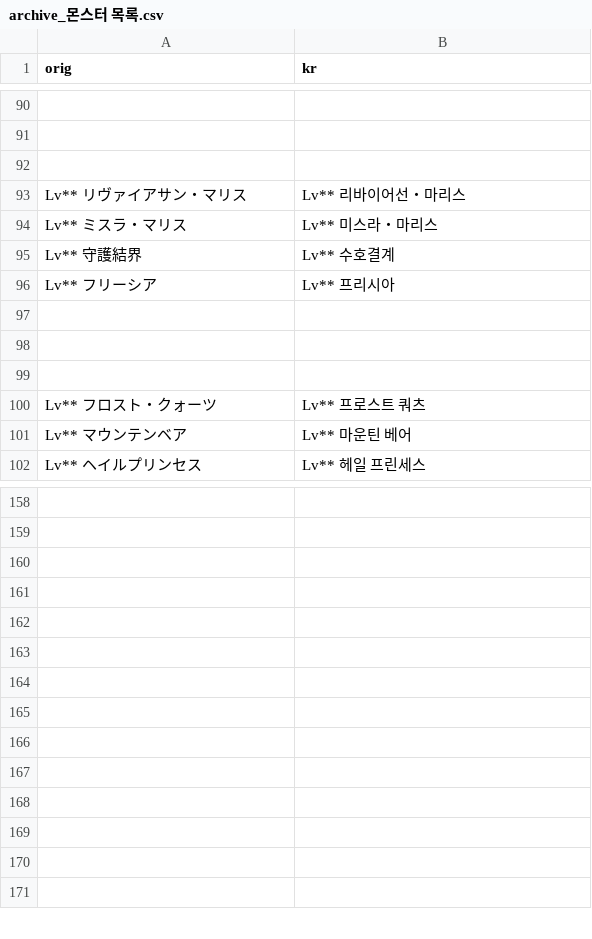
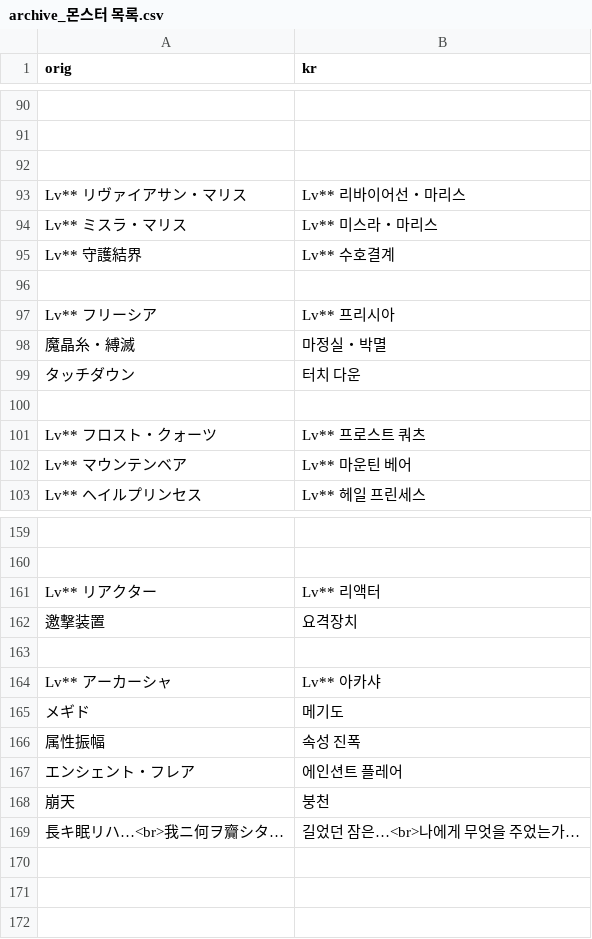
Before and after one commit to sidewinderk/gbfTransKor, a CSV file: cache/archive_몬스터 목록.csv, drawn as a sheet; only a part is shown, gaps mark what is left out; removed rows and columns are numbered as before the commit, all else as after; the diff names each change by its address in the sheet, - before the commit and + after, or states it on an @@ line.

```diff
--- a/cache/archive_몬스터 목록.csv
+++ b/cache/archive_몬스터 목록.csv
+row 96: (empty)
-row 98: (empty)
+row 98: 魔晶糸・縛滅 | 마정실・박멸
-row 99: (empty)
+row 99: タッチダウン | 터치 다운
+row 161: Lv** リアクター | Lv** 리액터
+row 162: 邀撃装置 | 요격장치
-row 164: (empty)
+row 164: Lv** アーカーシャ | Lv** 아카샤
-row 165: (empty)
+row 165: メギド | 메기도
-row 166: (empty)
+row 166: 属性振幅 | 속성 진폭
-row 167: (empty)
+row 167: エンシェント・フレア | 에인션트 플레어
-row 168: (empty)
+row 168: 崩天 | 붕천
-row 169: (empty)
+row 169: 長キ眠リハ…<br>我ニ何ヲ齎シタ… | 길었던 잠은…<br>나에게 무엇을 주었는가…
-row 167: (empty)
-row 168: (empty)
```
Also changed, not shown: cache/archive_퀘스트UI.csv, cache/name.csv, 2 other files.
